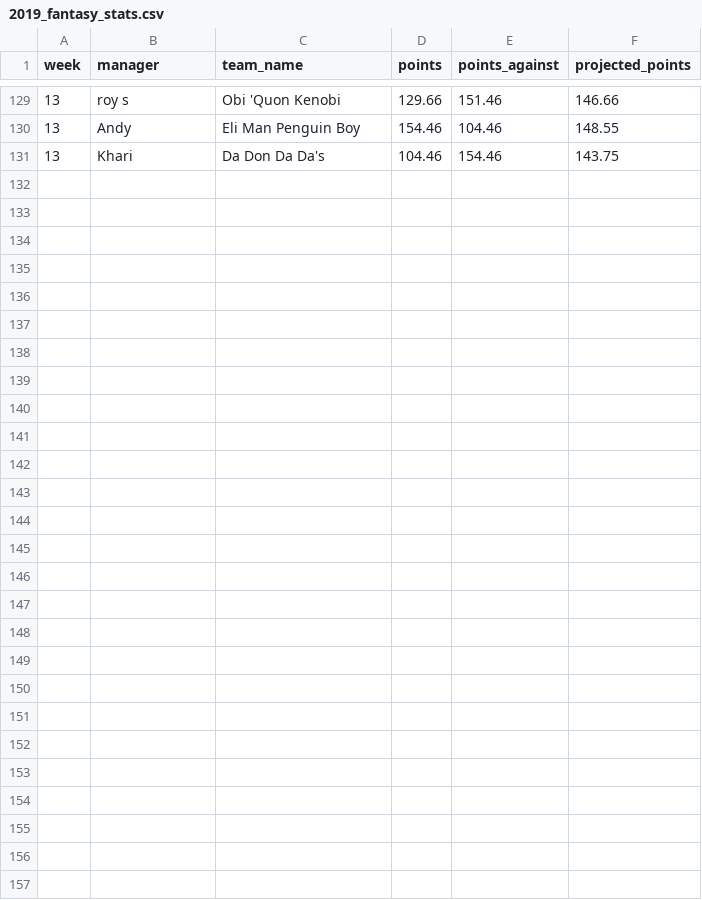
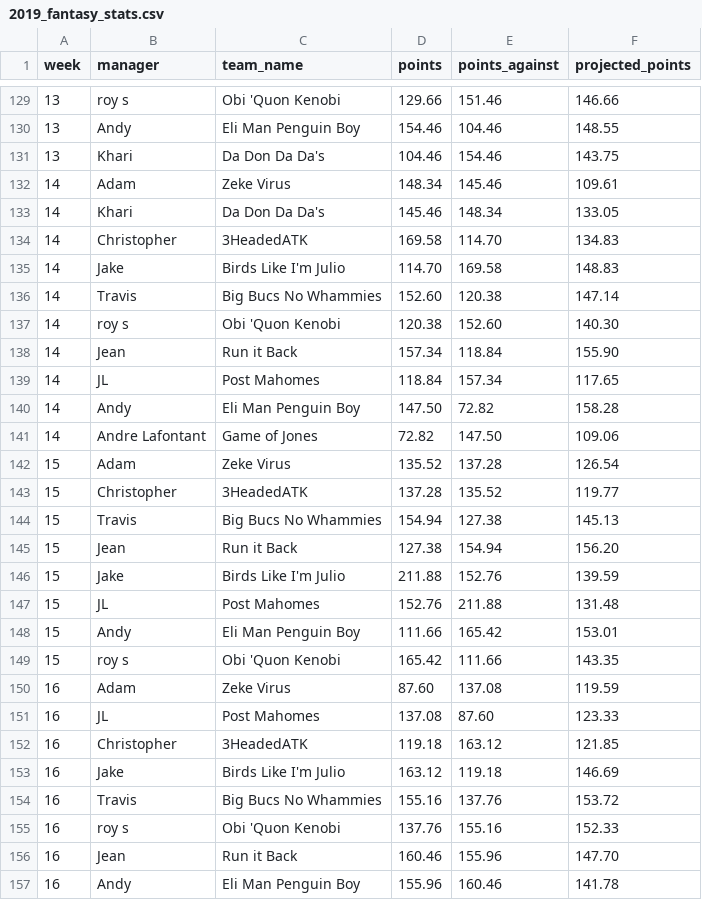
Before and after one commit to jletienne/yff, a CSV file: rawdata/2019_fantasy_stats.csv, drawn as a sheet; only a part is shown, gaps mark what is left out.

Commit message:
update rawdata

```diff
--- a/rawdata/2019_fantasy_stats.csv
+++ b/rawdata/2019_fantasy_stats.csv
@@ -131 +131,27 @@ week,manager,team_name,points,points_against,projected_points
 13,Khari,Da Don Da Da's,104.46,154.46,143.75
+14,Adam,Zeke Virus,148.34,145.46,109.61
+14,Khari,Da Don Da Da's,145.46,148.34,133.05
+14,Christopher,3HeadedATK,169.58,114.70,134.83
+14,Jake,Birds Like I'm Julio,114.70,169.58,148.83
+14,Travis,Big Bucs No Whammies,152.60,120.38,147.14
+14,roy s,Obi 'Quon Kenobi,120.38,152.60,140.30
+14,Jean,Run it Back,157.34,118.84,155.90
+14,JL,Post Mahomes,118.84,157.34,117.65
+14,Andy,Eli Man Penguin Boy,147.50,72.82,158.28
+14,Andre Lafontant,Game of Jones,72.82,147.50,109.06
+15,Adam,Zeke Virus,135.52,137.28,126.54
+15,Christopher,3HeadedATK,137.28,135.52,119.77
+15,Travis,Big Bucs No Whammies,154.94,127.38,145.13
+15,Jean,Run it Back,127.38,154.94,156.20
+15,Jake,Birds Like I'm Julio,211.88,152.76,139.59
+15,JL,Post Mahomes,152.76,211.88,131.48
+15,Andy,Eli Man Penguin Boy,111.66,165.42,153.01
+15,roy s,Obi 'Quon Kenobi,165.42,111.66,143.35
+16,Adam,Zeke Virus,87.60,137.08,119.59
+16,JL,Post Mahomes,137.08,87.60,123.33
+16,Christopher,3HeadedATK,119.18,163.12,121.85
+16,Jake,Birds Like I'm Julio,163.12,119.18,146.69
+16,Travis,Big Bucs No Whammies,155.16,137.76,153.72
+16,roy s,Obi 'Quon Kenobi,137.76,155.16,152.33
+16,Jean,Run it Back,160.46,155.96,147.70
+16,Andy,Eli Man Penguin Boy,155.96,160.46,141.78
```
Also changed, not shown: 2 other files.
